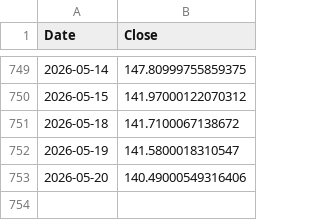
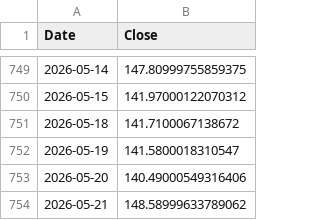
Before and after one commit to MLGTRex/fluffy-spork7, a CSV file: Stage 4 DRAFT/cache/prices/ANET.csv, drawn as a sheet; only a part is shown, gaps mark what is left out; the diff names each change by its address in the sheet, - before the commit and + after, or states it on an @@ line.

```diff
--- a/Stage 4 DRAFT/cache/prices/ANET.csv
+++ b/Stage 4 DRAFT/cache/prices/ANET.csv
+row 754: 2026-05-21 | 148.58999633789062
```
Also changed, not shown: Stage 4 DRAFT/cache/prices/ALL.csv, Stage 4 DRAFT/cache/prices/ANG.AX.csv, 42 other files.
